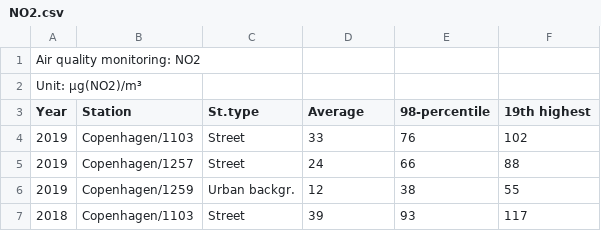
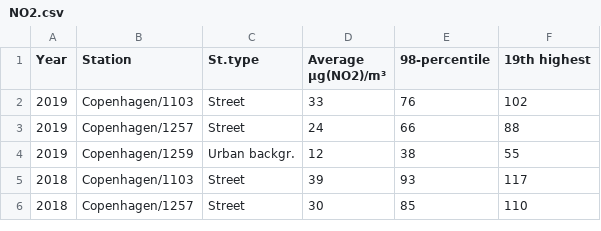
Before and after one commit to siandav/cosferlabwork, a CSV file: Jupyter/Week1/AQI - Project/Data/NO2.csv, drawn as a sheet; only a part is shown; the shorter side is filled out with more unchanged rows.

```diff
--- a/Jupyter/Week1/AQI - Project/Data/NO2.csv
+++ b/Jupyter/Week1/AQI - Project/Data/NO2.csv
@@ -1,4 +1,2 @@
-Air quality monitoring: NO2,,,,,
-Unit: µg(NO2)/m³,,,,,
-Year,Station,St.type,Average,98-percentile,19th highest
+Year,Station,St.type,Average µg(NO2)/m³,98-percentile,19th highest
 2019,Copenhagen/1103,Street,33,76,102
```
Also changed, not shown: Jupyter/Week1/AQI - Project/Data/O3.csv, Jupyter/Week1/AQI - Project/Data/PM10(Amb).csv, 25 other files.
